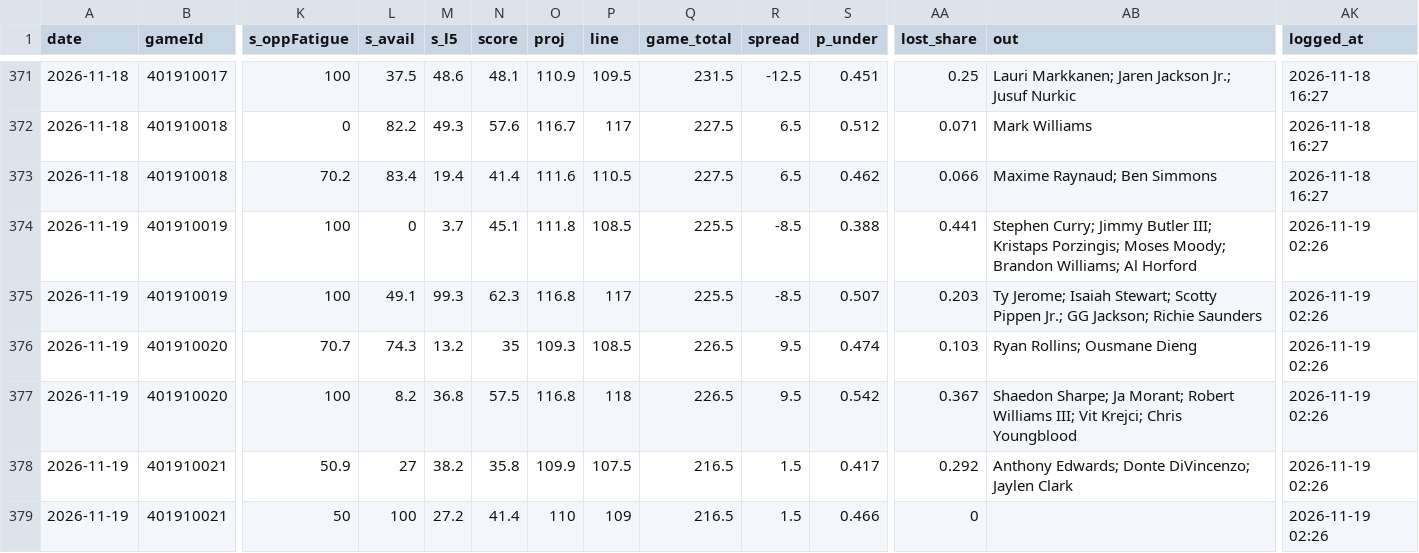
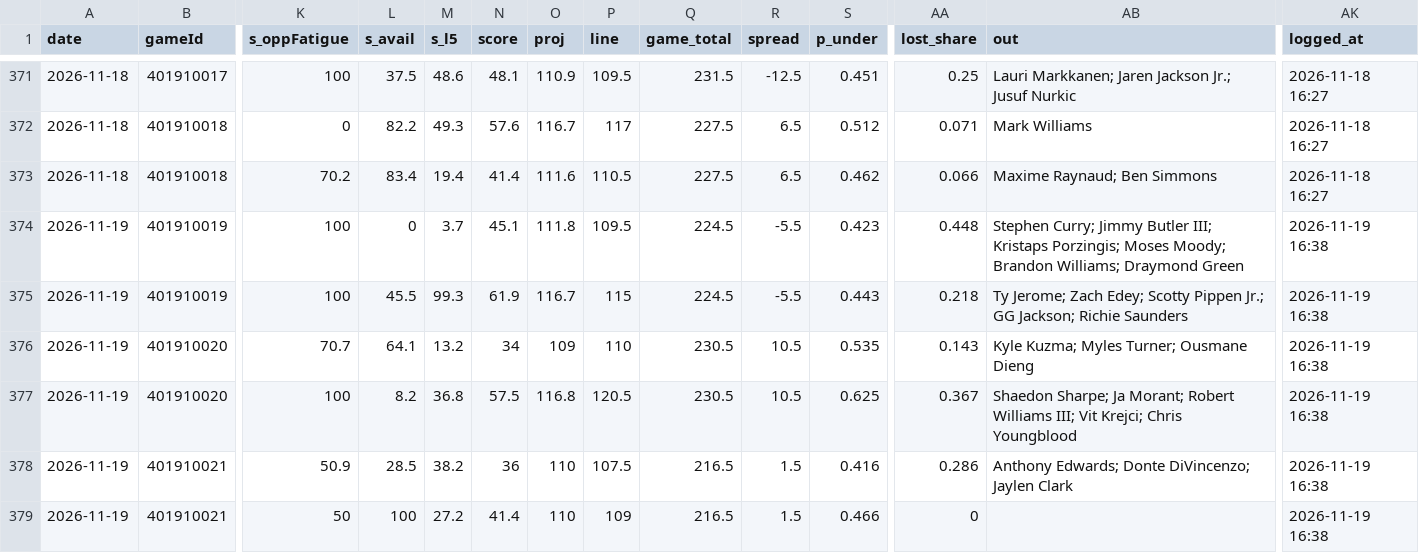
Before and after one commit to Johnbrick123/nba-unders, a CSV file: monitor/log_2026-27.csv, drawn as a sheet; only a part is shown, gaps mark what is left out; the diff covers the shown part only; the diff names each change by its address in the sheet, - before the commit and + after, or states it on an @@ line.

```diff
--- a/monitor/log_2026-27.csv
+++ b/monitor/log_2026-27.csv
-P374 (line): 108.5
+P374 (line): 109.5
-Q374:Q375 (game_total): 225.5
+Q374:Q375 (game_total): 224.5
-R374:R375 (spread): -8.5
+R374:R375 (spread): -5.5
-S374 (p_under): 0.388
+S374 (p_under): 0.423
-AA374 (lost_share): 0.441
+AA374 (lost_share): 0.448
-AB374 (out): …Brandon Williams; Al Horford
+AB374 (out): …Brandon Williams; Draymond Green
-AK374:AK379 (logged_at): 2026-11-19 02:26
+AK374:AK379 (logged_at): 2026-11-19 16:38
-L375 (s_avail): 49.1
+L375 (s_avail): 45.5
-N375 (score): 62.3
+N375 (score): 61.9
-O375 (proj): 116.8
+O375 (proj): 116.7
-P375 (line): 117
+P375 (line): 115
-S375 (p_under): 0.507
+S375 (p_under): 0.443
-AA375 (lost_share): 0.203
+AA375 (lost_share): 0.218
-AB375 (out): Ty Jerome; Isaiah Stewart; Scotty Pippen…
+AB375 (out): Ty Jerome; Zach Edey; Scotty Pippen…
-L376 (s_avail): 74.3
+L376 (s_avail): 64.1
-N376 (score): 35
+N376 (score): 34
-O376 (proj): 109.3
+O376 (proj): 109
-P376 (line): 108.5
+P376 (line): 110
-Q376:Q377 (game_total): 226.5
+Q376:Q377 (game_total): 230.5
-R376:R377 (spread): 9.5
+R376:R377 (spread): 10.5
-S376 (p_under): 0.474
+S376 (p_under): 0.535
-AA376 (lost_share): 0.103
+AA376 (lost_share): 0.143
-AB376 (out): Ryan Rollins; Ousmane Dieng
+AB376 (out): Kyle Kuzma; Myles Turner; Ousmane Dieng
-P377 (line): 118
+P377 (line): 120.5
-S377 (p_under): 0.542
+S377 (p_under): 0.625
-L378 (s_avail): 27
+L378 (s_avail): 28.5
-N378 (score): 35.8
+N378 (score): 36
-O378 (proj): 109.9
+O378 (proj): 110
-S378 (p_under): 0.417
+S378 (p_under): 0.416
-AA378 (lost_share): 0.292
+AA378 (lost_share): 0.286
```
Also changed, not shown: 8 edited cells elsewhere in this file, 4 other files.
